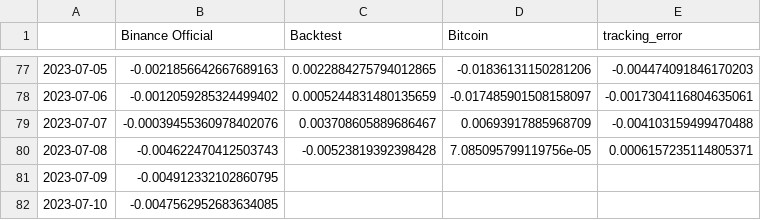
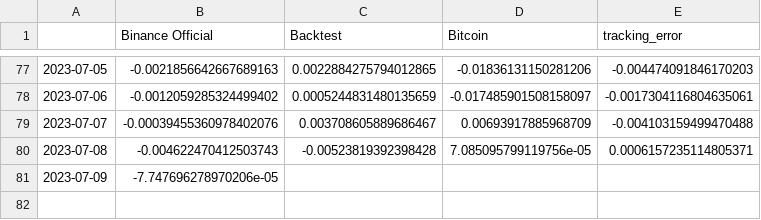
Before and after one commit to sebast759/tame_output, a CSV file: ON/bt/strategyON_official_last.csv, drawn as a sheet; only a part is shown, gaps mark what is left out.

Commit message:
Committing strategyON_official_last.csv

```diff
--- a/ON/bt/strategyON_official_last.csv
+++ b/ON/bt/strategyON_official_last.csv
@@ -80,3 +80,2 @@
 2023-07-08,-0.004622470412503743,-0.00523819392398428,7.085095799119756e-05,0.0006157235114805371
-2023-07-09,-0.004912332102860795,,,
-2023-07-10,-0.0047562952683634085,,,
+2023-07-09,-7.747696278970206e-05,,,
```
